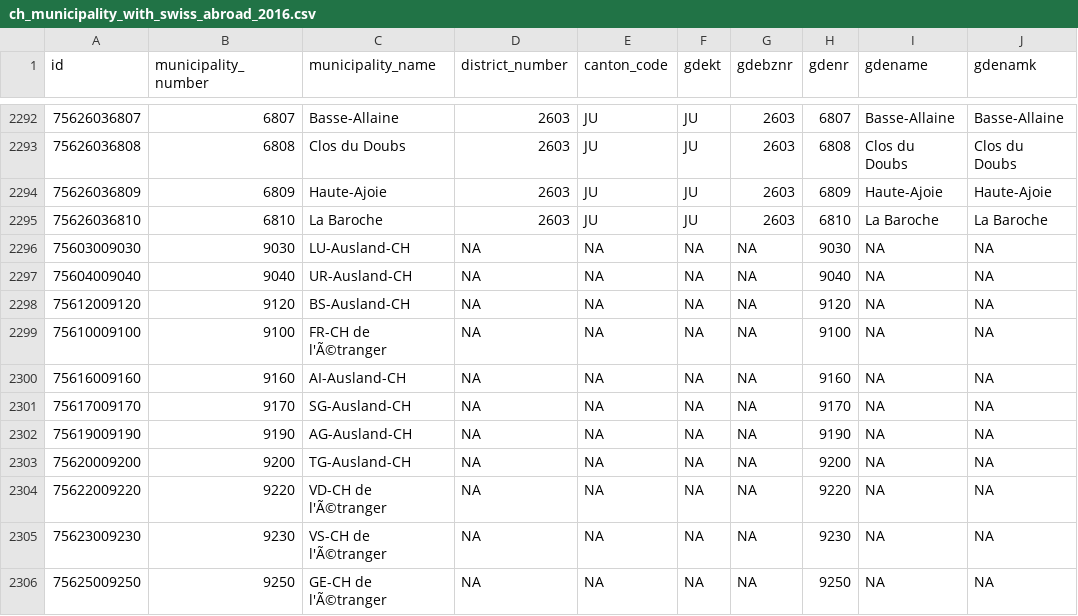
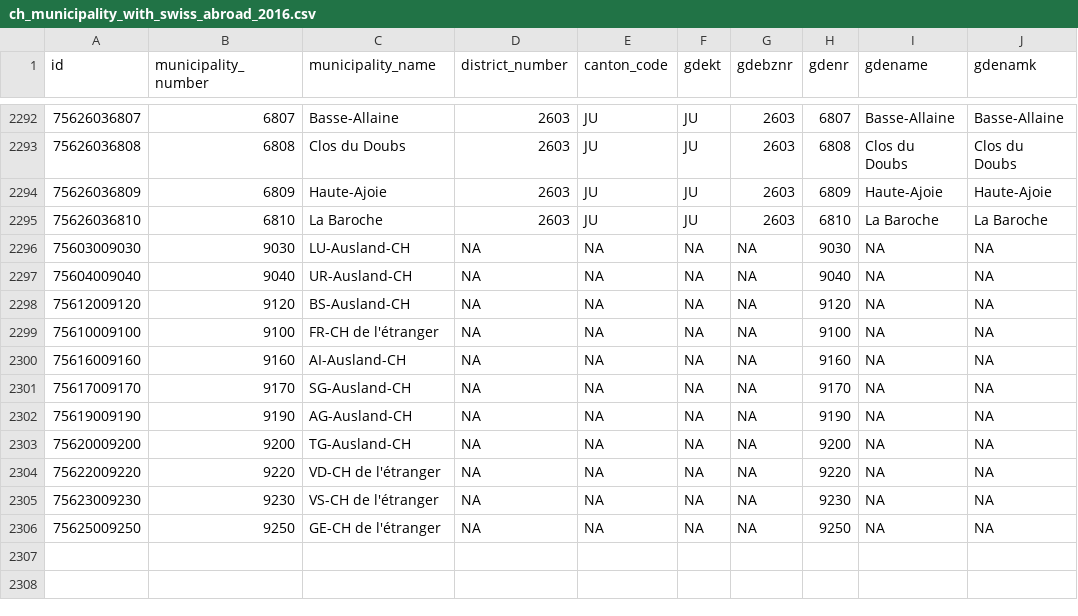
Before and after one commit to datamapio/geoid, a CSV file: CH/municipality/2016/ch_municipality_with_swiss_abroad_2016.csv, drawn as a sheet; only a part is shown, gaps mark what is left out; the diff names each change by its address in the sheet, - before the commit and + after, or states it on an @@ line.

Commit message:
Hand corrected l'étranger (four rows)

```diff
--- a/CH/municipality/2016/ch_municipality_with_swiss_abroad_2016.csv
+++ b/CH/municipality/2016/ch_municipality_with_swiss_abroad_2016.csv
-C2299 (municipality_name): FR-CH de l'Ã©tranger
+C2299 (municipality_name): FR-CH de l'étranger
-C2304 (municipality_name): VD-CH de l'Ã©tranger
+C2304 (municipality_name): VD-CH de l'étranger
-C2305 (municipality_name): VS-CH de l'Ã©tranger
+C2305 (municipality_name): VS-CH de l'étranger
-C2306 (municipality_name): GE-CH de l'Ã©tranger
+C2306 (municipality_name): GE-CH de l'étranger
```
